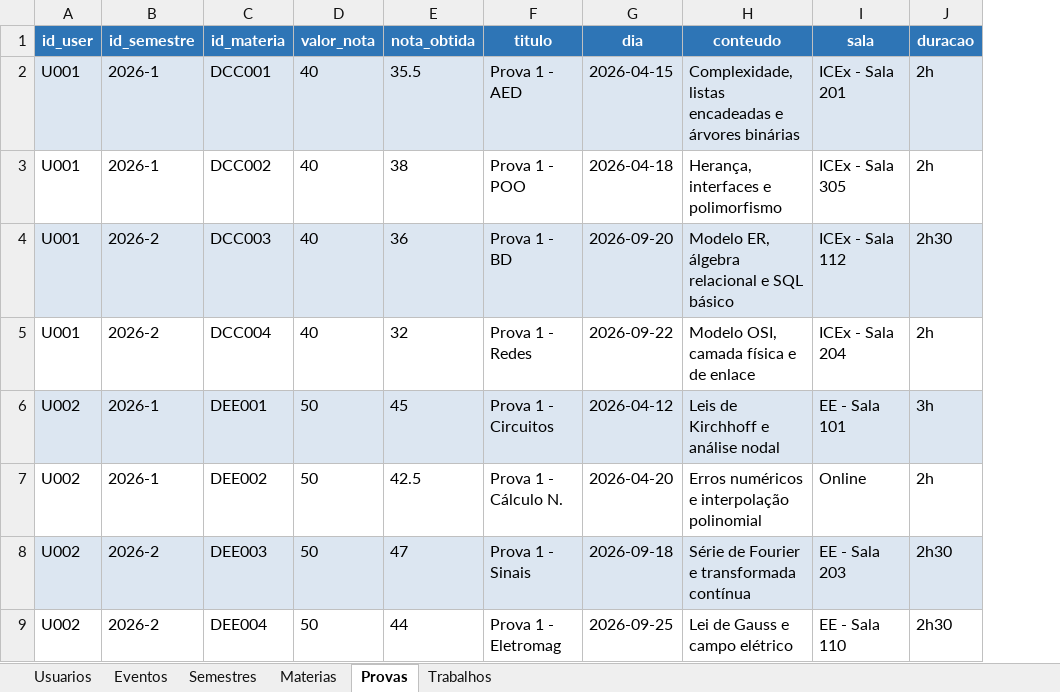
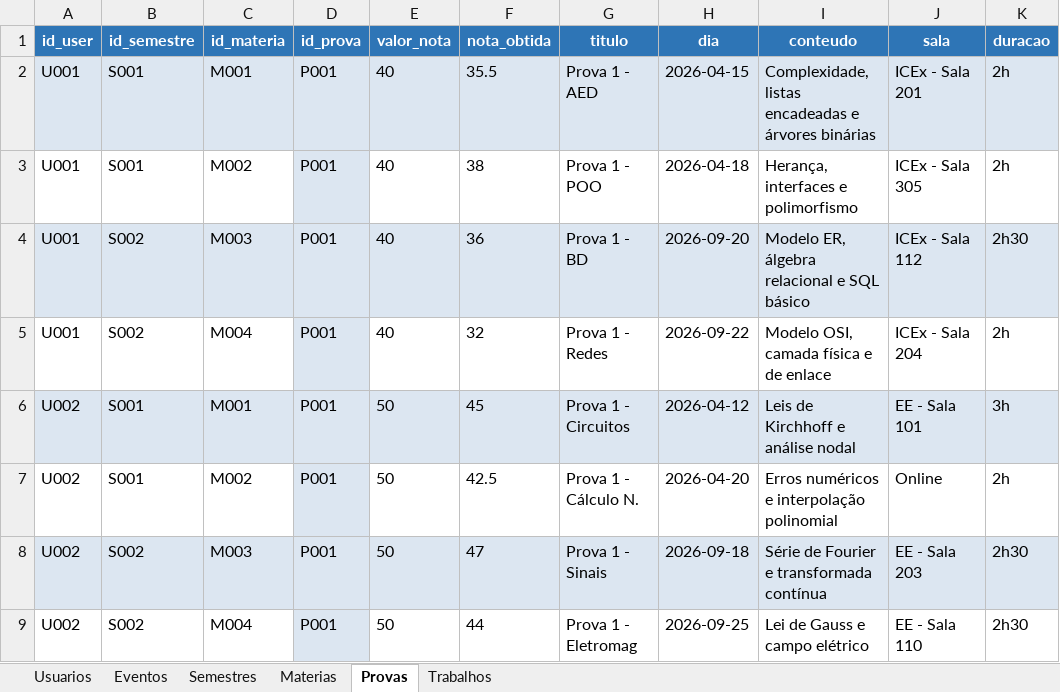
Before and after one commit to luamariax/Sistema-POO, an Excel workbook: Arquivo.xlsx, sheet Provas, drawn as a sheet; values as stored, in another font and other column widths than the file's, no borders; the diff names each change by its address in the sheet, - before the commit and + after, or states it on an @@ line.

```diff
--- a/Arquivo.xlsx (sheet Provas)
+++ b/Arquivo.xlsx (sheet Provas)
+column D (id_prova), rows 2-9: all P001
-B2:B3 (id_semestre): 2026-1
+B2:B3 (id_semestre): S001
-C2 (id_materia): DCC001
+C2 (id_materia): M001
-C3 (id_materia): DCC002
+C3 (id_materia): M002
-B4:B5 (id_semestre): 2026-2
+B4:B5 (id_semestre): S002
-C4 (id_materia): DCC003
+C4 (id_materia): M003
-C5 (id_materia): DCC004
+C5 (id_materia): M004
-B6:B7 (id_semestre): 2026-1
+B6:B7 (id_semestre): S001
-C6 (id_materia): DEE001
+C6 (id_materia): M001
-C7 (id_materia): DEE002
+C7 (id_materia): M002
-B8:B9 (id_semestre): 2026-2
+B8:B9 (id_semestre): S002
-C8 (id_materia): DEE003
+C8 (id_materia): M003
-C9 (id_materia): DEE004
+C9 (id_materia): M004
```
Also changed, not shown: sheet Materias, sheet Trabalhos, sheet Semestres, sheet Eventos, formulas that keep their value, 1 other file.
